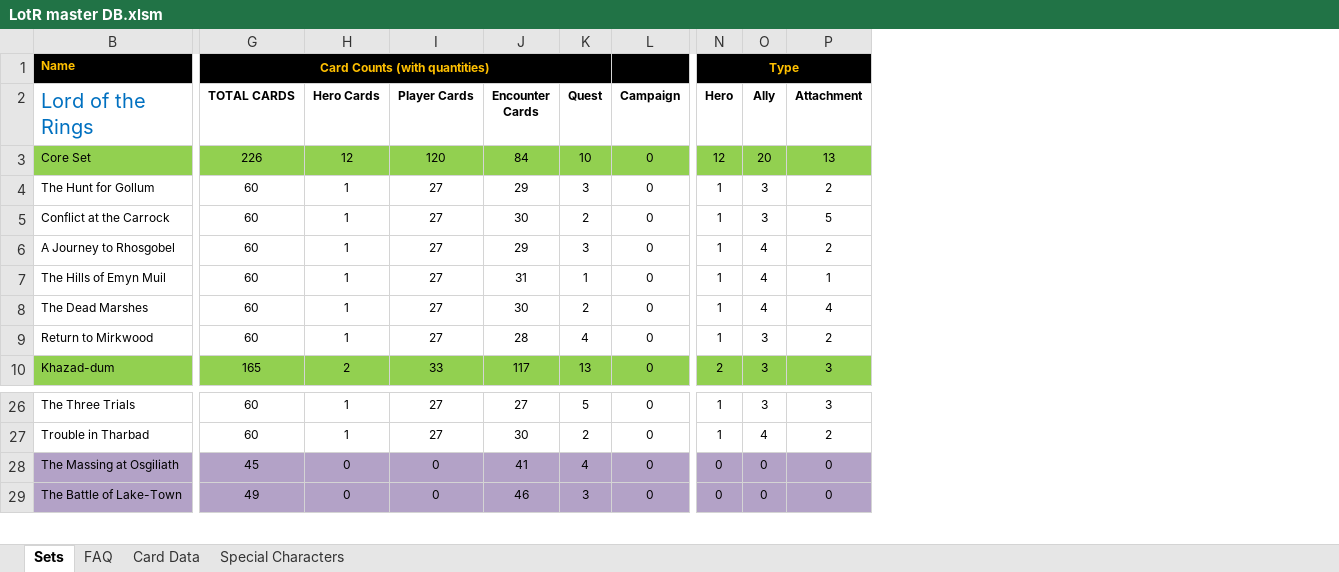
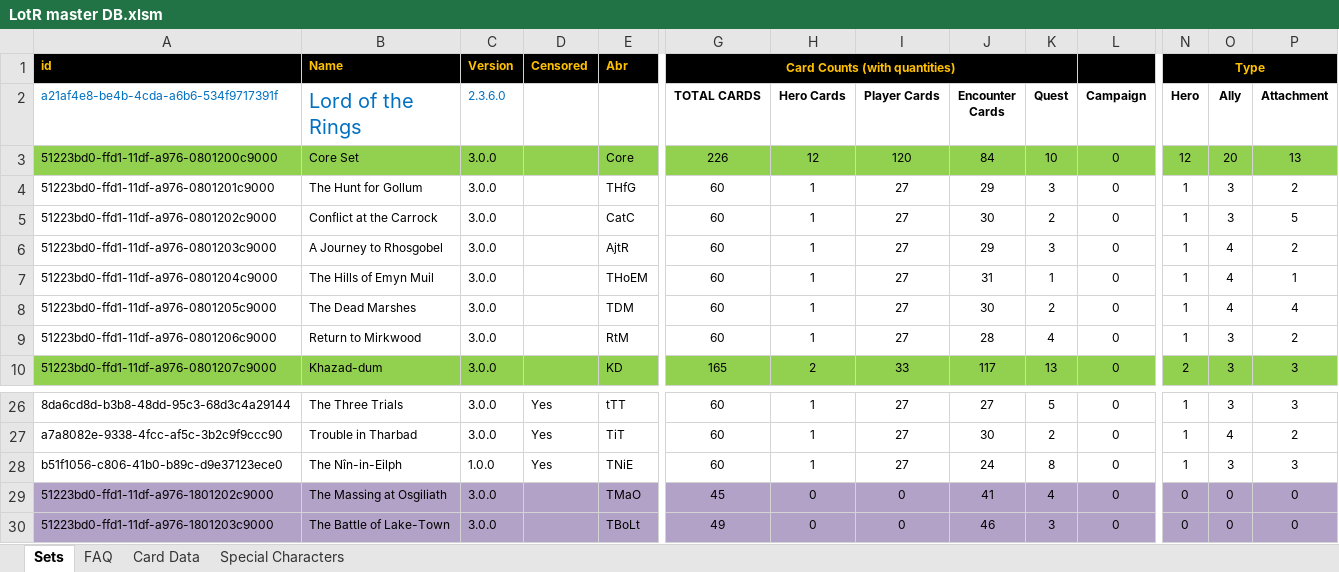
Before and after one commit to Blackmoor/Lord-of-the-Rings, an Excel workbook: LotR master DB.xlsm, sheet Sets, drawn as a sheet; only a part is shown, gaps mark what is left out; values as stored, in another font and other column widths than the file's, no borders; charts and pictures and conditional formats not drawn; rows hold the shown columns only; the diff names each change by its address in the sheet, - before the commit and + after, or states it on an @@ line.

Commit message:
Nin-in-Eilph

```diff
--- a/LotR master DB.xlsm (sheet Sets)
+++ b/LotR master DB.xlsm (sheet Sets)
@@ column A unhidden, rows 1-10: id | a21af4e8-be4b-4cda-a6b6-534f9717391f | 51223bd0-ffd1-11df-a976-0801200c9000 | 51223bd0-ffd1-11df-a976-0801201c9000 | 51223bd0-ffd1-11df-a976-0801202c9000 | 51223bd0-ffd1-11df-a976-0801203c9000 | 51223bd0-ffd1-11df-a976-0801204c9000 | 51223bd0-ffd1-11df-a976-0801205c9000 | 51223bd0-ffd1-11df-a976-0801206c9000 | 51223bd0-ffd1-11df-a976-0801207c9000; rows 26-27: 8da6cd8d-b3b8-48dd-95c3-68d3c4a29144 | a7a8082e-9338-4fcc-af5c-3b2c9f9ccc90; rows 29-30: 51223bd0-ffd1-11df-a976-1801202c9000 | 51223bd0-ffd1-11df-a976-1801203c9000 @@
@@ column C (2.3.6.0) unhidden, row 1: Version; rows 3-10: all 3.0.0; rows 26-27: 3.0.0 | 3.0.0; rows 29-30: 3.0.0 | 3.0.0 @@
@@ column D unhidden, row 1: Censored; rows 26-27: Yes | Yes @@
@@ column E unhidden, rows 1-10: Abr |  | Core | THfG | CatC | AjtR | THoEM | TDM | RtM | KD; rows 26-27: tTT | TiT; rows 29-30: TMaO | TBoLt @@
+row 28: b51f1056-c806-41b0-b89c-d9e37123ece0 | The Nîn-in-Eilph | 1.0.0 | Yes | TNiE | 60 | 1 | 27 | 24 | 8 | 0 | 1 | 3 | 3
```
Also changed, not shown: sheet Card Data, formulas that keep their value, 4 other files.
